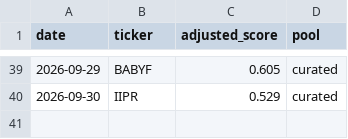
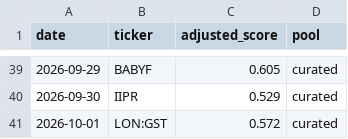
Before and after one commit to cbaduboateng/nicol-calcium-score, a CSV file: portfolio/picks.csv, drawn as a sheet; only a part is shown, gaps mark what is left out; the diff names each change by its address in the sheet, - before the commit and + after, or states it on an @@ line.

```diff
--- a/portfolio/picks.csv
+++ b/portfolio/picks.csv
+row 41: 2026-10-01 | LON:GST | 0.572 | curated
```
